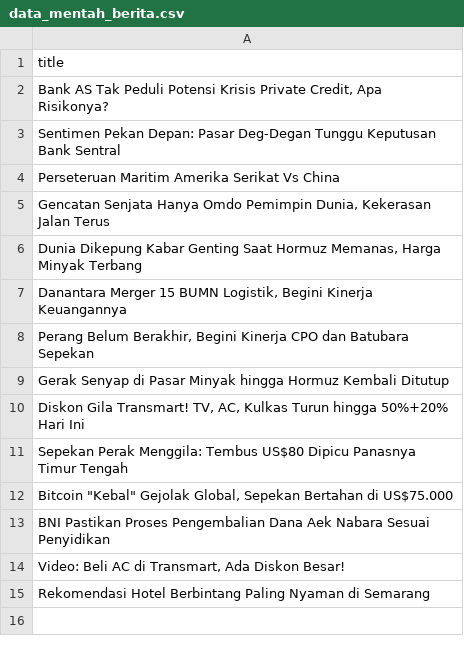
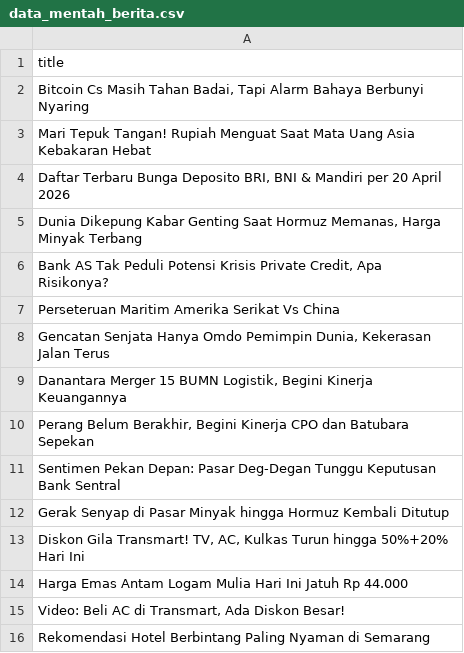
Before and after one commit to arjunsujarwo/arjun-portfolio, a CSV file: data_mentah_berita.csv, drawn as a sheet.

```diff
--- a/data_mentah_berita.csv
+++ b/data_mentah_berita.csv
@@ -1,14 +1,15 @@
 title
+"Bitcoin Cs Masih Tahan Badai, Tapi Alarm Bahaya Berbunyi Nyaring"
+Mari Tepuk Tangan! Rupiah Menguat Saat Mata Uang Asia Kebakaran Hebat
+"Daftar Terbaru Bunga Deposito BRI, BNI & Mandiri per 20 April 2026"
+"Dunia Dikepung Kabar Genting Saat Hormuz Memanas, Harga Minyak Terbang"
 "Bank AS Tak Peduli Potensi Krisis Private Credit, Apa Risikonya?"
-Sentimen Pekan Depan: Pasar Deg-Degan Tunggu Keputusan Bank Sentral
 Perseteruan Maritim Amerika Serikat Vs China
 "Gencatan Senjata Hanya Omdo Pemimpin Dunia, Kekerasan Jalan Terus"
-"Dunia Dikepung Kabar Genting Saat Hormuz Memanas, Harga Minyak Terbang"
 "Danantara Merger 15 BUMN Logistik, Begini Kinerja Keuangannya"
 "Perang Belum Berakhir, Begini Kinerja CPO dan Batubara Sepekan"
+Sentimen Pekan Depan: Pasar Deg-Degan Tunggu Keputusan Bank Sentral
 Gerak Senyap di Pasar Minyak hingga Hormuz Kembali Ditutup
 "Diskon Gila Transmart! TV, AC, Kulkas Turun hingga 50%+20% Hari Ini"
-Sepekan Perak Menggila: Tembus US$80 Dipicu Panasnya Timur Tengah
-"Bitcoin ""Kebal"" Gejolak Global, Sepekan Bertahan di US$75.000"
-BNI Pastikan Proses Pengembalian Dana Aek Nabara Sesuai Penyidikan
+Harga Emas Antam Logam Mulia Hari Ini Jatuh Rp 44.000
 "Video: Beli AC di Transmart, Ada Diskon Besar!"
```
Also changed, not shown: 5 other files.
